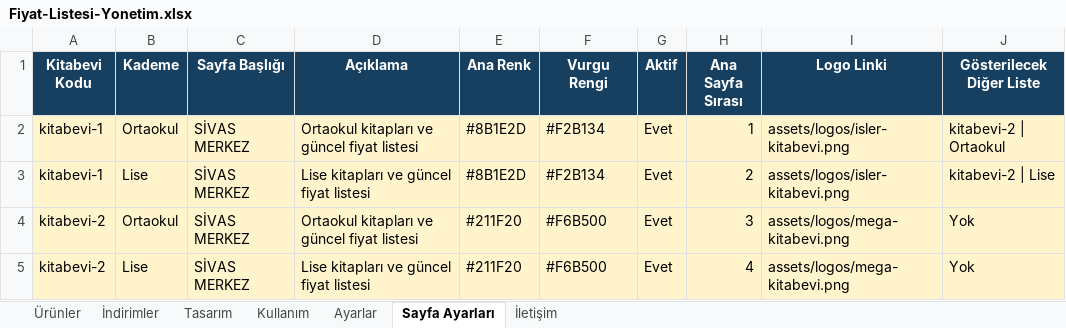
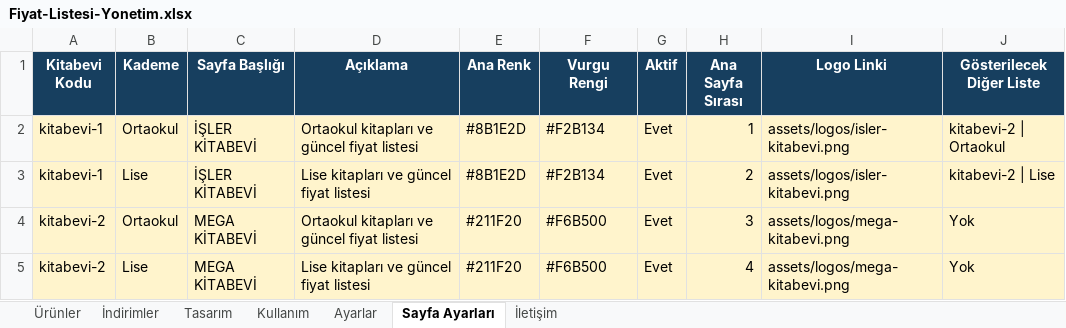
Before and after one commit to Furkan58-58/ogretmen-fiyat-listesi, an Excel workbook: output/Fiyat-Listesi-Yonetim.xlsx, sheet Sayfa Ayarları, drawn as a sheet; values as stored, in another font and other column widths than the file's, no borders; table styles not drawn; the diff names each change by its address in the sheet, - before the commit and + after, or states it on an @@ line.

```diff
--- a/output/Fiyat-Listesi-Yonetim.xlsx (sheet Sayfa Ayarları)
+++ b/output/Fiyat-Listesi-Yonetim.xlsx (sheet Sayfa Ayarları)
-C2:C3 (Sayfa Başlığı): SİVAS MERKEZ
+C2:C3 (Sayfa Başlığı): İŞLER KİTABEVİ
-C4:C5 (Sayfa Başlığı): SİVAS MERKEZ
+C4:C5 (Sayfa Başlığı): MEGA KİTABEVİ
```
Also changed, not shown: sheet Ürünler, sheet İndirimler, sheet Ayarlar.
